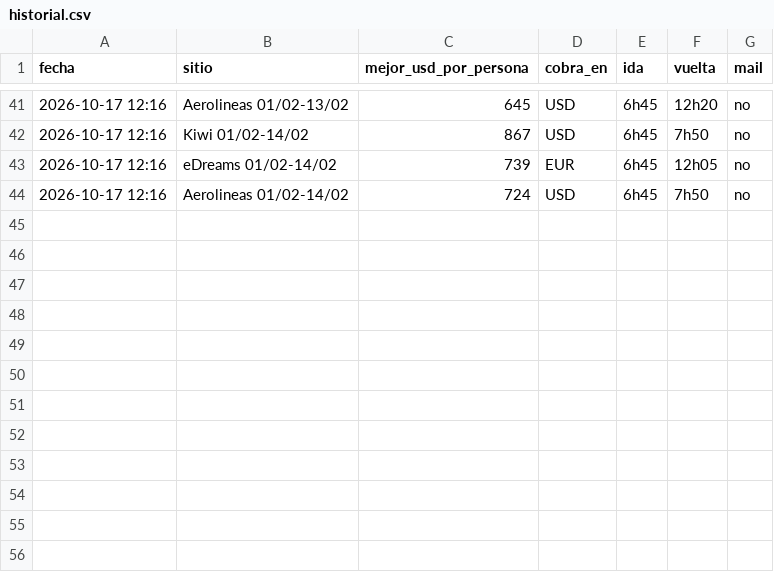
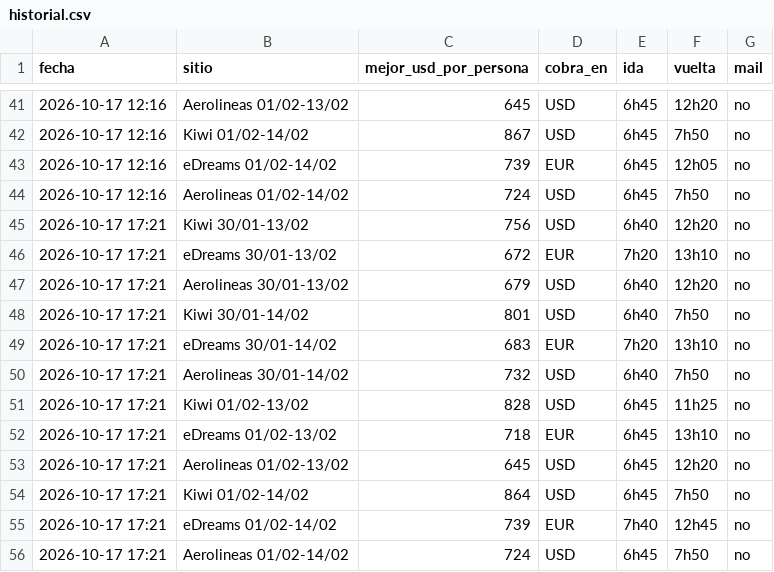
Before and after one commit to tanomusure/salvador-2027, a CSV file: historial.csv, drawn as a sheet; only a part is shown, gaps mark what is left out.

```diff
--- a/historial.csv
+++ b/historial.csv
@@ -44 +44,13 @@ fecha,sitio,mejor_usd_por_persona,cobra_en,ida,vuelta,mail
 2026-10-17 12:16,Aerolineas 01/02-14/02,724,USD,6h45,7h50,no
+2026-10-17 17:21,Kiwi 30/01-13/02,756,USD,6h40,12h20,no
+2026-10-17 17:21,eDreams 30/01-13/02,672,EUR,7h20,13h10,no
+2026-10-17 17:21,Aerolineas 30/01-13/02,679,USD,6h40,12h20,no
+2026-10-17 17:21,Kiwi 30/01-14/02,801,USD,6h40,7h50,no
+2026-10-17 17:21,eDreams 30/01-14/02,683,EUR,7h20,13h10,no
+2026-10-17 17:21,Aerolineas 30/01-14/02,732,USD,6h40,7h50,no
+2026-10-17 17:21,Kiwi 01/02-13/02,828,USD,6h45,11h25,no
+2026-10-17 17:21,eDreams 01/02-13/02,718,EUR,6h45,13h10,no
+2026-10-17 17:21,Aerolineas 01/02-13/02,645,USD,6h45,12h20,no
+2026-10-17 17:21,Kiwi 01/02-14/02,864,USD,6h45,7h50,no
+2026-10-17 17:21,eDreams 01/02-14/02,739,EUR,7h40,12h45,no
+2026-10-17 17:21,Aerolineas 01/02-14/02,724,USD,6h45,7h50,no
```
Also changed, not shown: 1 other file.
